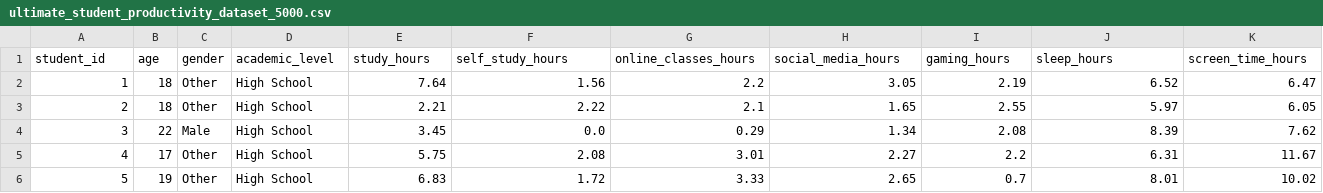
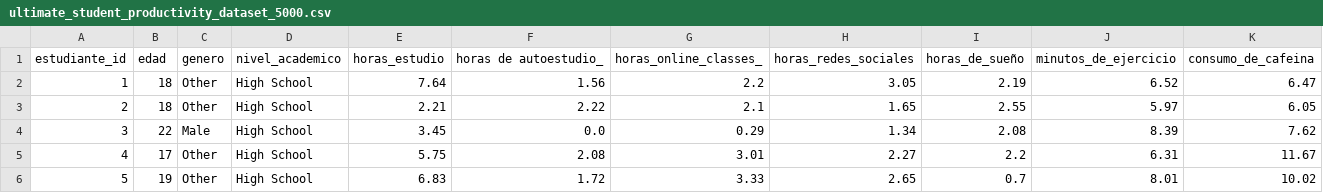
Before and after one commit to dayanajhdz-prog/estadistica-2, a CSV file: ultimate_student_productivity_dataset_5000.csv, drawn as a sheet; only a part is shown; removed rows and columns are numbered as before the commit, all else as after; rows hold the shown columns only; the diff names each change by its address in the sheet, - before the commit and + after, or states it on an @@ line.

Commit message:
Update ultimate_student_productivity_dataset_5000.csv

```diff
--- a/ultimate_student_productivity_dataset_5000.csv
+++ b/ultimate_student_productivity_dataset_5000.csv
-row 1: student_id | age | gender | academic_level | study_hours | self_study_hours | online_classes_hours | social_media_hours | gaming_hours | sleep_hours | screen_time_hours
+row 1: estudiante_id | edad | genero | nivel_academico | horas_estudio | horas de autoestudio_ | horas_online_classes_ | horas_redes_sociales | horas_de_sueño | minutos_de_ejercicio | consumo_de_cafeina
```
